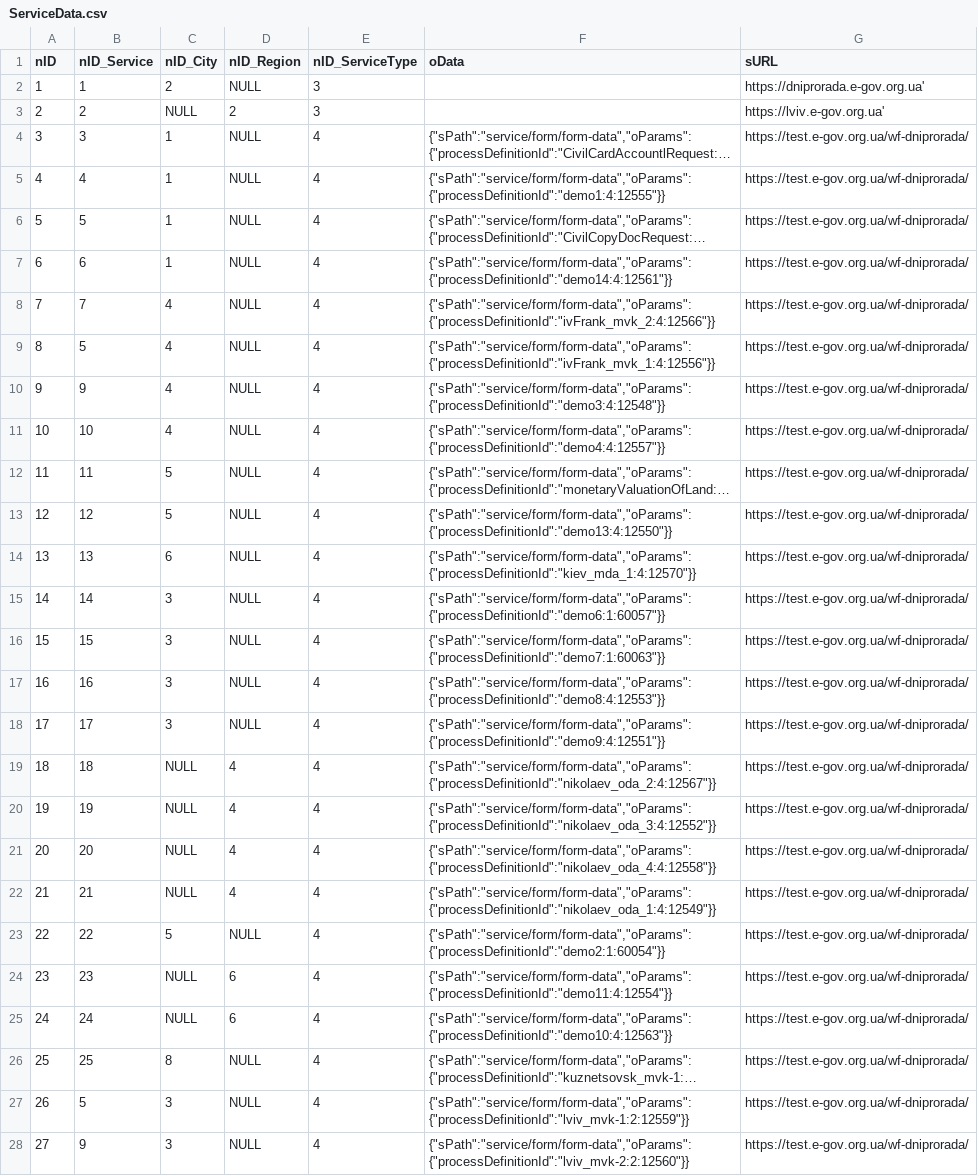
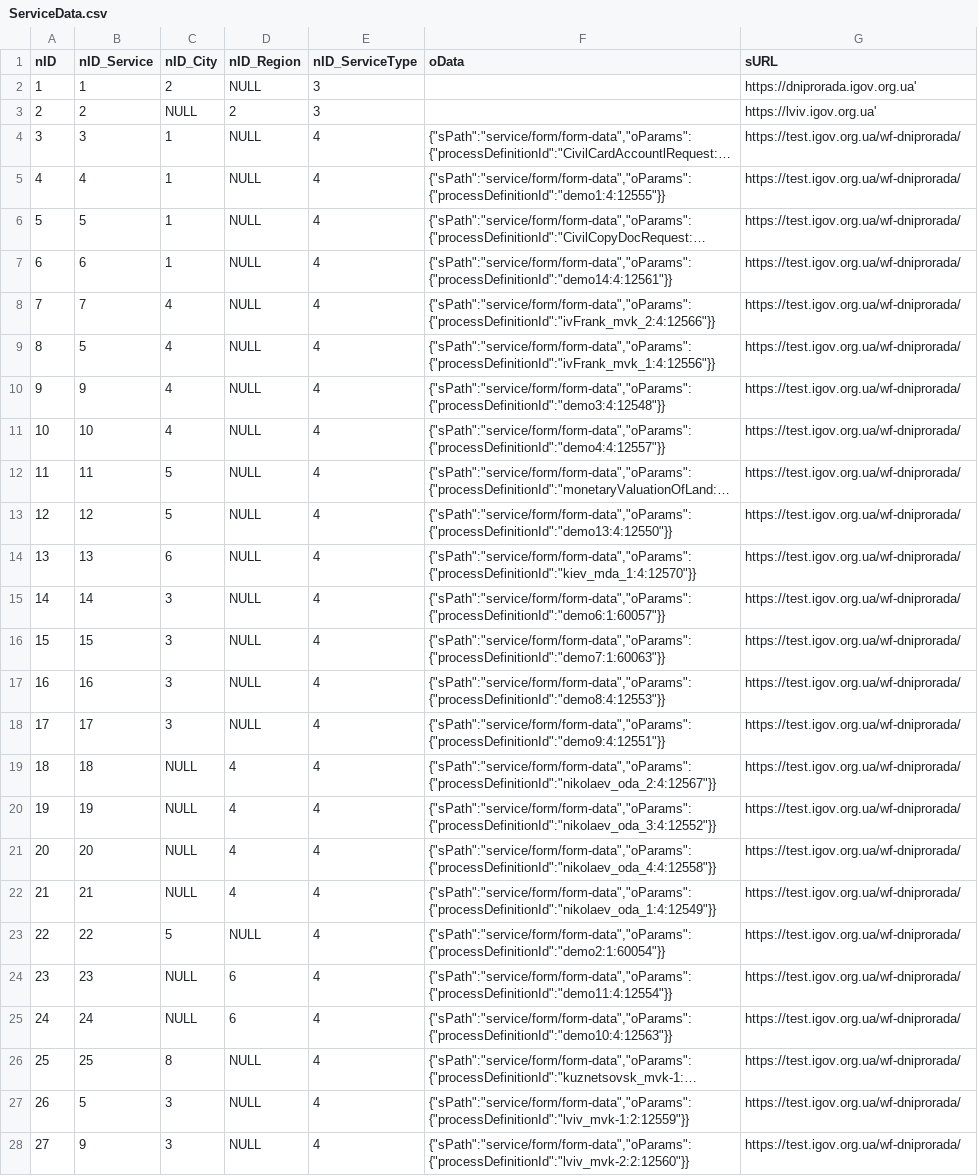
Before and after one commit to e-government-ua/_Kiev, a CSV file: wf-central/src/main/resources/data/ServiceData.csv, drawn as a sheet; only a part is shown; long unchanged cells end in …; the diff covers the shown part only; the diff names each change by its address in the sheet, - before the commit and + after, or states it on an @@ line.

Commit message:
e-gov.org.ua > igov.org.ua

```diff
--- a/wf-central/src/main/resources/data/ServiceData.csv
+++ b/wf-central/src/main/resources/data/ServiceData.csv
-G2 (sURL): https://dniprorada.e-gov.org.ua'
+G2 (sURL): https://dniprorada.igov.org.ua'
-G3 (sURL): https://lviv.e-gov.org.ua'
+G3 (sURL): https://lviv.igov.org.ua'
-G4:G28 (sURL): https://test.e-gov.org.ua/wf-dniprorada/
+G4:G28 (sURL): https://test.igov.org.ua/wf-dniprorada/
```
Also changed, not shown: 1 edited cell elsewhere in this file, wf-central/src/main/resources/data/prod/ServiceData.csv, 10 other files.
